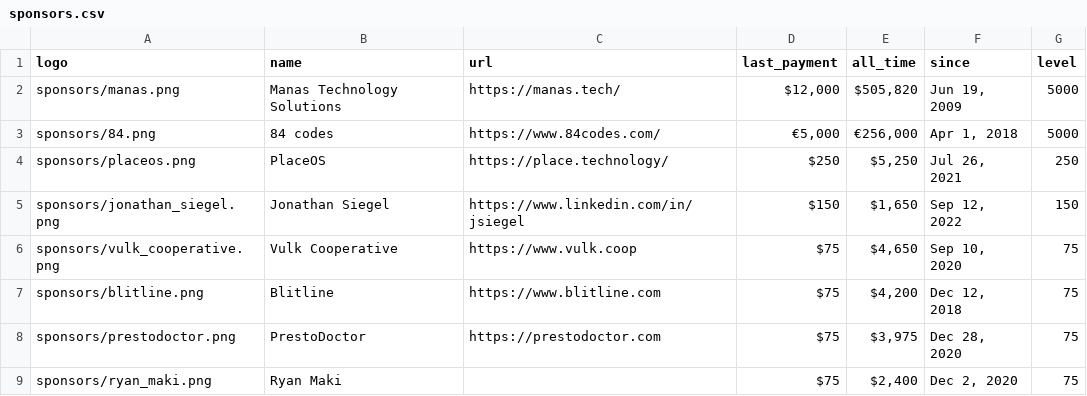
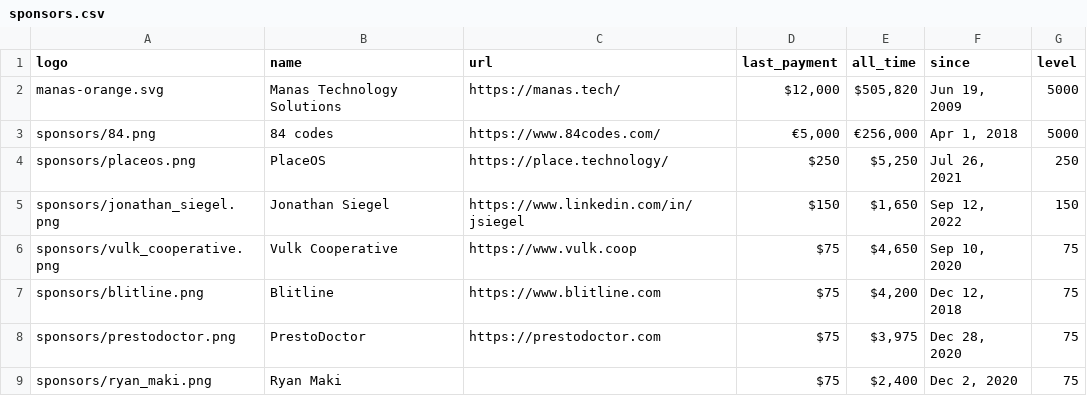
Before and after one commit to crystal-lang/crystal-website, a CSV file: _data/sponsors.csv, drawn as a sheet; only a part is shown.

Commit message:
Use manas SVG logo

```diff
--- a/_data/sponsors.csv
+++ b/_data/sponsors.csv
@@ -1,3 +1,3 @@
 logo,name,url,last_payment,all_time,since,level
-sponsors/manas.png,Manas Technology Solutions,https://manas.tech/,"$12,000","$505,820","Jun 19, 2009",5000
+manas-orange.svg,Manas Technology Solutions,https://manas.tech/,"$12,000","$505,820","Jun 19, 2009",5000
 sponsors/84.png,84 codes,https://www.84codes.com/,"€5,000","€256,000","Apr 1, 2018",5000
```
